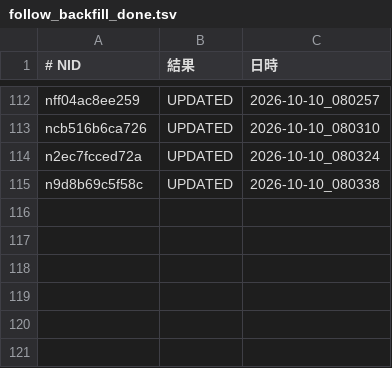
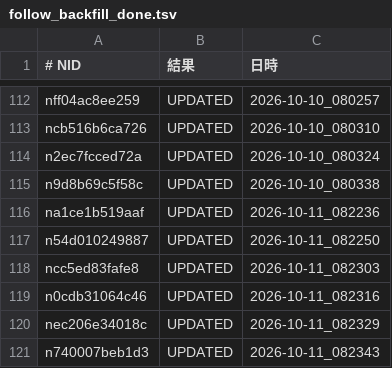
Before and after one commit to tyutyutakokaina81-netizen/agent-team, a TSV file: ops/follow_backfill_done.tsv, drawn as a sheet; only a part is shown, gaps mark what is left out; the diff names each change by its address in the sheet, - before the commit and + after, or states it on an @@ line.

Commit message:
cowork: daily backfill (english/follow/x-queue) 2026-10-11_080004

```diff
--- a/ops/follow_backfill_done.tsv
+++ b/ops/follow_backfill_done.tsv
+row 116: na1ce1b519aaf | UPDATED | 2026-10-11_082236
+row 117: n54d010249887 | UPDATED | 2026-10-11_082250
+row 118: ncc5ed83fafe8 | UPDATED | 2026-10-11_082303
+row 119: n0cdb31064c46 | UPDATED | 2026-10-11_082316
+row 120: nec206e34018c | UPDATED | 2026-10-11_082329
+row 121: n740007beb1d3 | UPDATED | 2026-10-11_082343
```
Also changed, not shown: ops/follow_blocks.tsv, ops/follower_log.tsv, 16 other files.
